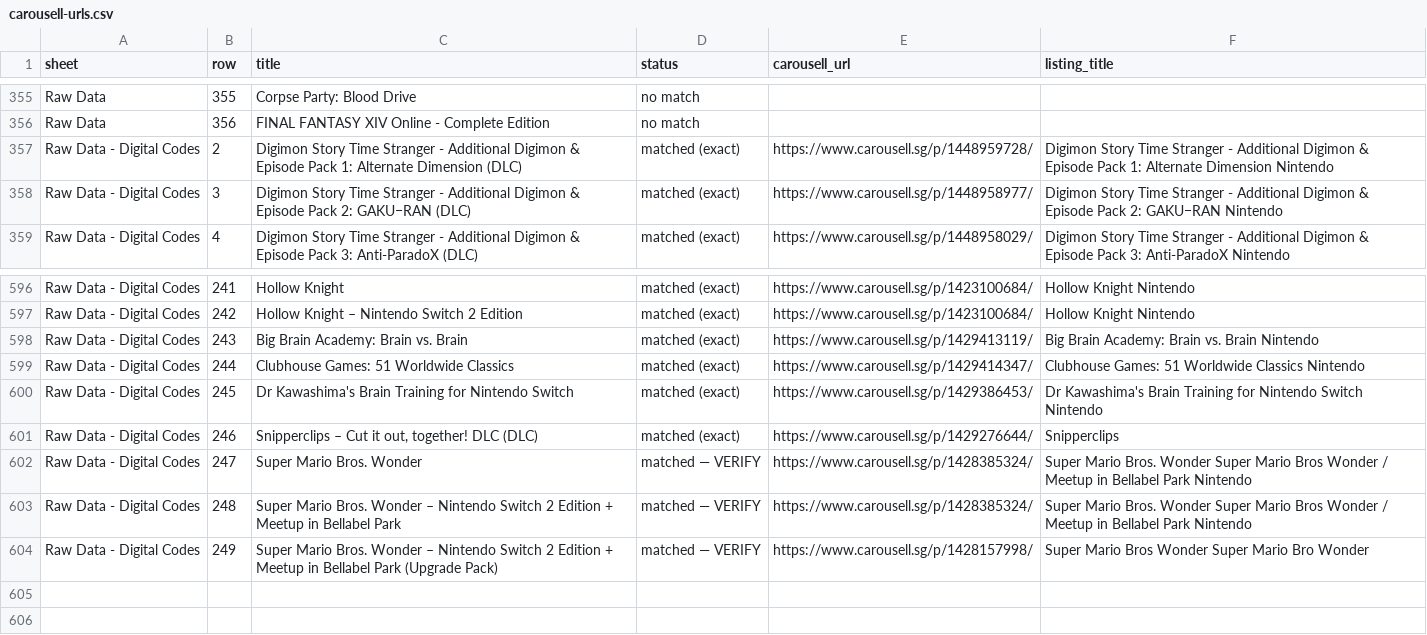
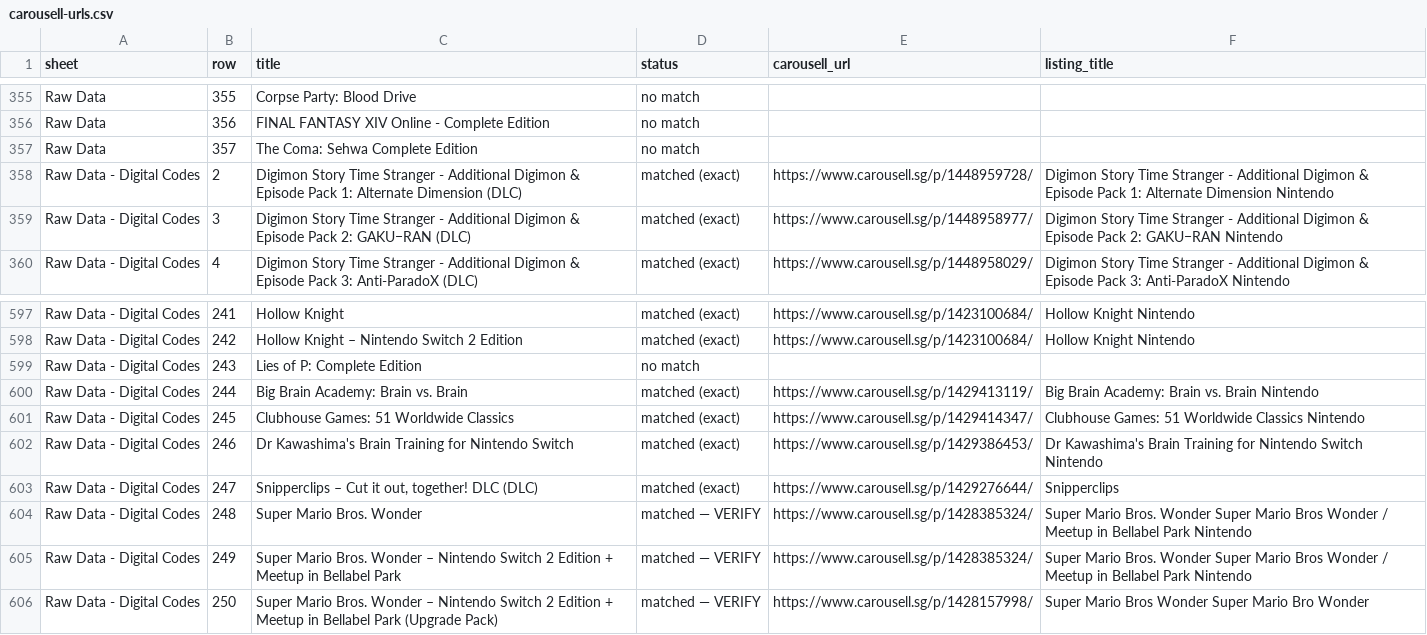
Before and after one commit to imbbloh/game-catalog, a CSV file: carousell-urls.csv, drawn as a sheet; only a part is shown, gaps mark what is left out.

```diff
--- a/carousell-urls.csv
+++ b/carousell-urls.csv
@@ -356,2 +356,3 @@ Raw Data,355,Corpse Party: Blood Drive,no match,,
 Raw Data,356,FINAL FANTASY XIV Online - Complete Edition,no match,,
+Raw Data,357,The Coma: Sehwa Complete Edition,no match,,
 Raw Data - Digital Codes,2,Digimon Story Time Stranger - Additional Digimon & Episode Pack 1: Alternate Dimension (DLC),matched (exact),https://www.carousell.sg/p/1448959728/,Digimon Story Time Stranger - Additional Digimon & Episode Pack 1: Alternate Dimension Nintendo
@@ -597,8 +598,9 @@ Raw Data - Digital Codes,241,Hollow Knight,matched (exact),https://www.carousell
 Raw Data - Digital Codes,242,Hollow Knight – Nintendo Switch 2 Edition,matched (exact),https://www.carousell.sg/p/1423100684/,Hollow Knight Nintendo
-Raw Data - Digital Codes,243,Big Brain Academy: Brain vs. Brain,matched (exact),https://www.carousell.sg/p/1429413119/,Big Brain Academy: Brain vs. Brain Nintendo
-Raw Data - Digital Codes,244,Clubhouse Games: 51 Worldwide Classics,matched (exact),https://www.carousell.sg/p/1429414347/,Clubhouse Games: 51 Worldwide Classics Nintendo
-Raw Data - Digital Codes,245,Dr Kawashima's Brain Training for Nintendo Switch,matched (exact),https://www.carousell.sg/p/1429386453/,Dr Kawashima's Brain Training for Nintendo Switch Nintendo
-Raw Data - Digital Codes,246,"Snipperclips – Cut it out, together! DLC (DLC)",matched (exact),https://www.carousell.sg/p/1429276644/,Snipperclips
-Raw Data - Digital Codes,247,Super Mario Bros. Wonder,matched — VERIFY,https://www.carousell.sg/p/1428385324/,Super Mario Bros. Wonder Super Mario Bros Wonder / Meetup in Bellabel Park Nintendo
-Raw Data - Digital Codes,248,Super Mario Bros. Wonder – Nintendo Switch 2 Edition + Meetup in Bellabel Park,matched — VERIFY,https://www.carousell.sg/p/1428385324/,Super Mario Bros. Wonder Super Mario Bros Wonder / Meetup in Bellabel Park Nintendo
-Raw Data - Digital Codes,249,Super Mario Bros. Wonder – Nintendo Switch 2 Edition + Meetup in Bellabel Park (Upgrade Pack),matched — VERIFY,https://www.carousell.sg/p/1428157998/,Super Mario Bros Wonder Super Mario Bro Wonder
+Raw Data - Digital Codes,243,Lies of P: Complete Edition,no match,,
+Raw Data - Digital Codes,244,Big Brain Academy: Brain vs. Brain,matched (exact),https://www.carousell.sg/p/1429413119/,Big Brain Academy: Brain vs. Brain Nintendo
+Raw Data - Digital Codes,245,Clubhouse Games: 51 Worldwide Classics,matched (exact),https://www.carousell.sg/p/1429414347/,Clubhouse Games: 51 Worldwide Classics Nintendo
+Raw Data - Digital Codes,246,Dr Kawashima's Brain Training for Nintendo Switch,matched (exact),https://www.carousell.sg/p/1429386453/,Dr Kawashima's Brain Training for Nintendo Switch Nintendo
+Raw Data - Digital Codes,247,"Snipperclips – Cut it out, together! DLC (DLC)",matched (exact),https://www.carousell.sg/p/1429276644/,Snipperclips
+Raw Data - Digital Codes,248,Super Mario Bros. Wonder,matched — VERIFY,https://www.carousell.sg/p/1428385324/,Super Mario Bros. Wonder Super Mario Bros Wonder / Meetup in Bellabel Park Nintendo
+Raw Data - Digital Codes,249,Super Mario Bros. Wonder – Nintendo Switch 2 Edition + Meetup in Bellabel Park,matched — VERIFY,https://www.carousell.sg/p/1428385324/,Super Mario Bros. Wonder Super Mario Bros Wonder / Meetup in Bellabel Park Nintendo
+Raw Data - Digital Codes,250,Super Mario Bros. Wonder – Nintendo Switch 2 Edition + Meetup in Bellabel Park (Upgrade Pack),matched — VERIFY,https://www.carousell.sg/p/1428157998/,Super Mario Bros Wonder Super Mario Bro Wonder
```
Also changed, not shown: carousell-urls-digital-codes.tsv, carousell-urls-raw-data.tsv, 1 other file.
